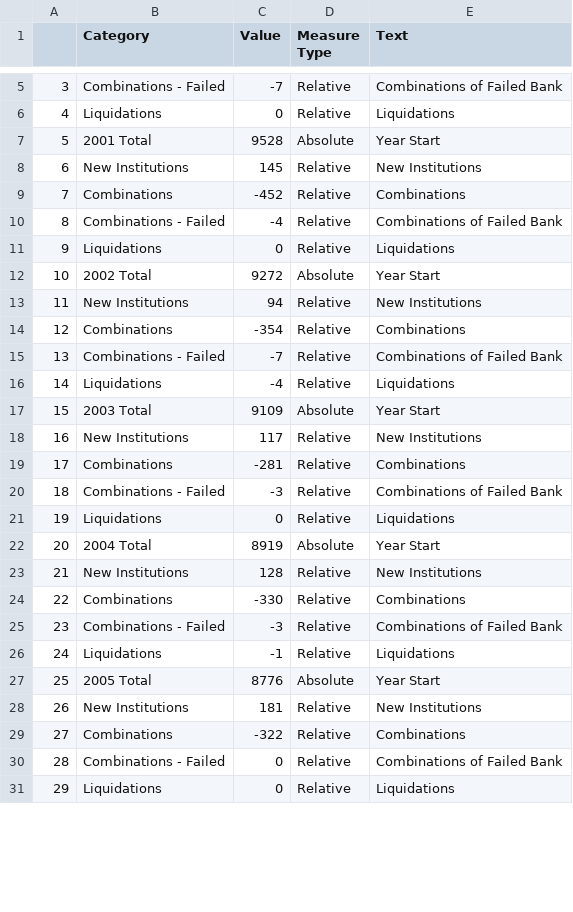
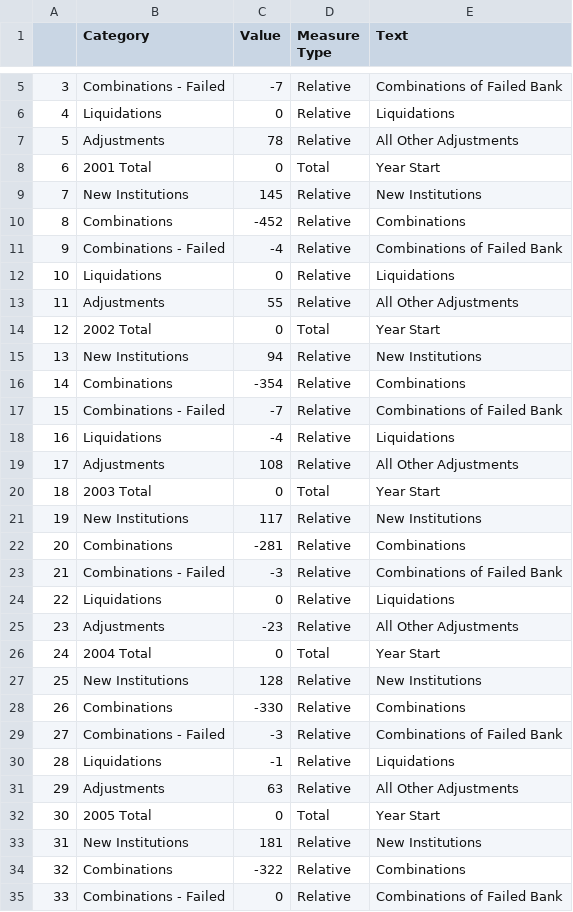
Before and after one commit to allaccountstaken/fdic_banks_eda, a CSV file: data/WaterFall_Data_All.csv, drawn as a sheet; only a part is shown, gaps mark what is left out; the shorter side is filled out with more unchanged rows; addresses are those after the commit; the diff covers the shown part only; the diff names each change by its address in the sheet, - before the commit and + after, or states it on an @@ line.

```diff
--- a/data/WaterFall_Data_All.csv
+++ b/data/WaterFall_Data_All.csv
+row 7: 5 | Adjustments | 78 | Relative | All Other Adjustments
@@ column A renumbered between rows 8 and 122 @@
-C8 (Value): 9528
+C8 (Value): 0
-D8 (Measure Type): Absolute
+D8 (Measure Type): Total
+row 13: 11 | Adjustments | 55 | Relative | All Other Adjustments
-C14 (Value): 9272
+C14 (Value): 0
-D14 (Measure Type): Absolute
+D14 (Measure Type): Total
+row 19: 17 | Adjustments | 108 | Relative | All Other Adjustments
-C20 (Value): 9109
+C20 (Value): 0
-D20 (Measure Type): Absolute
+D20 (Measure Type): Total
+row 25: 23 | Adjustments | -23 | Relative | All Other Adjustments
-C26 (Value): 8919
+C26 (Value): 0
-D26 (Measure Type): Absolute
+D26 (Measure Type): Total
+row 31: 29 | Adjustments | 63 | Relative | All Other Adjustments
-C32 (Value): 8776
+C32 (Value): 0
-D32 (Measure Type): Absolute
+D32 (Measure Type): Total
```
Also changed, not shown: 15 added rows, 4 removed rows and 30 edited cells elsewhere in this file, data/WaterFall_Data_Commercial.csv, data/WaterFall_Data_SavingsIns.csv, 1 other file.
